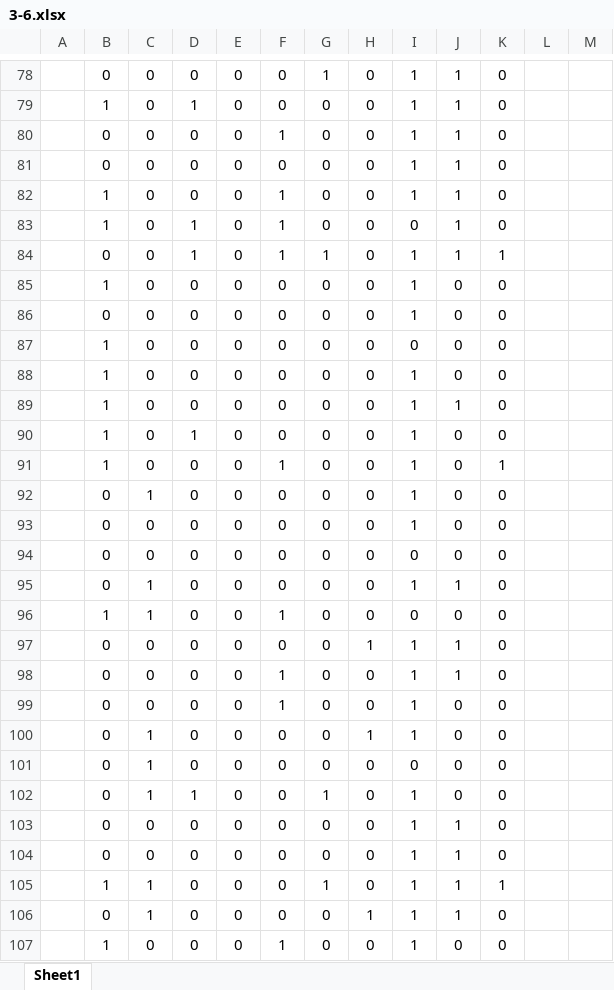
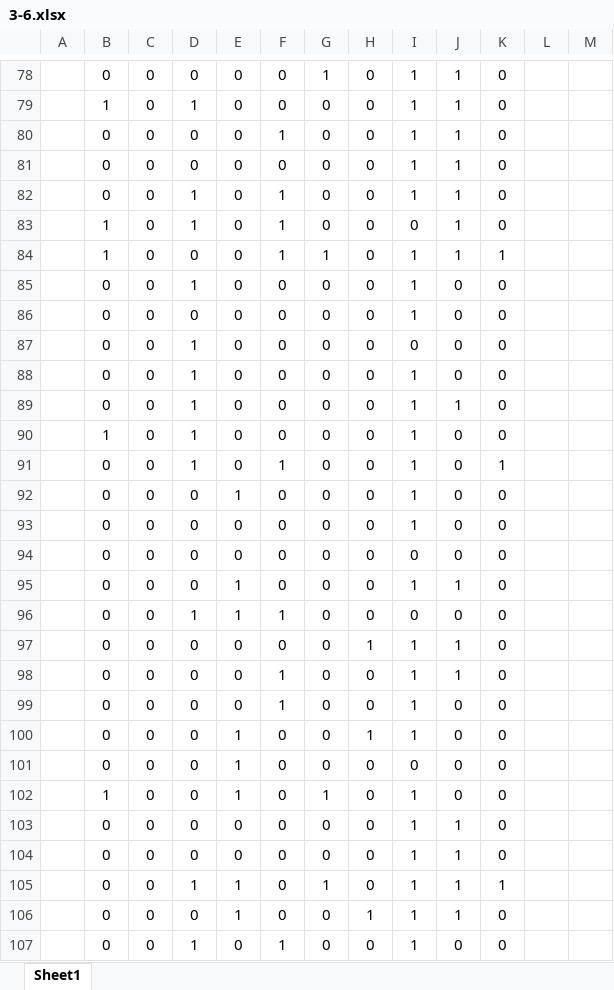
Before and after one commit to isosky/gamestatus, an Excel workbook: 梦间集/3-6.xlsx, sheet Sheet1, drawn as a sheet; only a part is shown, gaps mark what is left out; values as stored, in another font and other column widths than the file's, no borders; removed rows and columns are numbered as before the commit, all else as after; the diff covers the shown part only; the diff names each change by its address in the sheet, - before the commit and + after, or states it on an @@ line.

```diff
--- a/梦间集/3-6.xlsx (sheet Sheet1)
+++ b/梦间集/3-6.xlsx (sheet Sheet1)
-B82: 1
+B82: 0
-D82: 0
+D82: 1
-B84: 0
+B84: 1
-D84: 1
+D84: 0
-row 85:  | 1 | 0 | 0 | 0 | 0 | 0 | 0 | 1 | 0 | 0
+row 85:  | 0 | 0 | 1 | 0 | 0 | 0 | 0 | 1 | 0 | 0
-B87: 1
+B87: 0
-D87: 0
+D87: 1
-row 88:  | 1 | 0 | 0 | 0 | 0 | 0 | 0 | 1 | 0 | 0
-row 89:  | 1 | 0 | 0 | 0 | 0 | 0 | 0 | 1 | 1 | 0
+row 88:  | 0 | 0 | 1 | 0 | 0 | 0 | 0 | 1 | 0 | 0
+row 89:  | 0 | 0 | 1 | 0 | 0 | 0 | 0 | 1 | 1 | 0
-B91: 1
+B91: 0
-D91: 0
+D91: 1
@@ row 92 moved to row 124: 0 @@
+row 92:  | 0 | 0 | 0 | 1 | 0 | 0 | 0 | 1 | 0 | 0
-row 95:  | 0 | 1 | 0 | 0 | 0 | 0 | 0 | 1 | 1 | 0
@@ row 14 moved to row 95: 0 @@
-B96: 1
+B96: 0
-C96: 1
+C96: 0
-D96: 0
+D96: 1
-E96: 0
+E96: 1
-C100:C102: 1
+C100:C102: 0
-E100:E102: 0
+E100:E102: 1
-B102: 0
+B102: 1
-D102: 1
+D102: 0
-B105: 1
+B105: 0
-C105:C106: 1
+C105:C106: 0
-D105: 0
+D105: 1
-E105:E106: 0
+E105:E106: 1
-B107: 1
+B107: 0
-D107: 0
+D107: 1
```
Also changed, not shown: 47 added rows, 12 removed rows, 19 moved rows and 58 edited cells elsewhere in this sheet.
